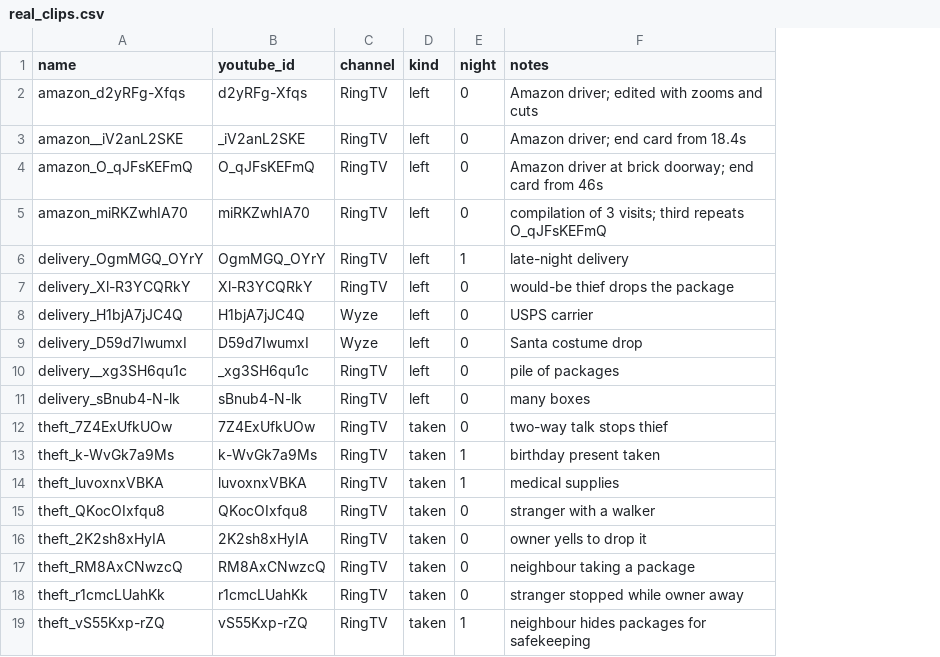
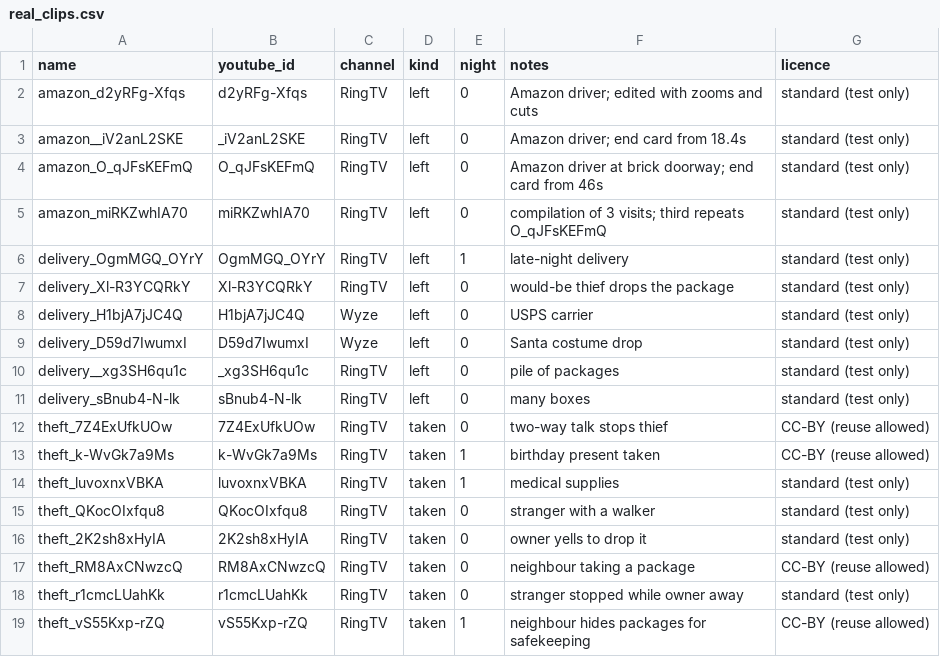
Before and after one commit to yashrajshrestha/ring-clip-agent, a CSV file: eval/real_clips.csv, drawn as a sheet; the diff names each change by its address in the sheet, - before the commit and + after, or states it on an @@ line.

```diff
--- a/eval/real_clips.csv
+++ b/eval/real_clips.csv
+column G (licence), rows 2-19: standard (test only) | standard (test only) | standard (test only) | standard (test only) | standard (test only) | standard (test only) | standard (test only) | standard (test only) | standard (test only) | standard (test only) | CC-BY (reuse allowed) | CC-BY (reuse allowed) | standard (test only) | standard (test only) | standard (test only) | CC-BY (reuse allowed) | standard (test only) | CC-BY (reuse allowed)
```
Also changed, not shown: 1 other file.
